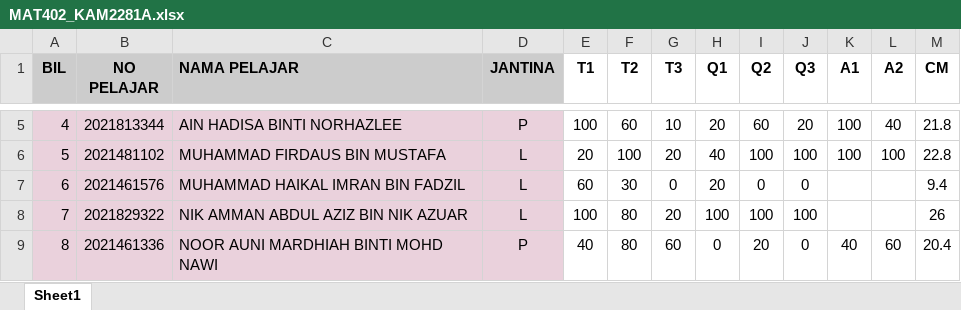
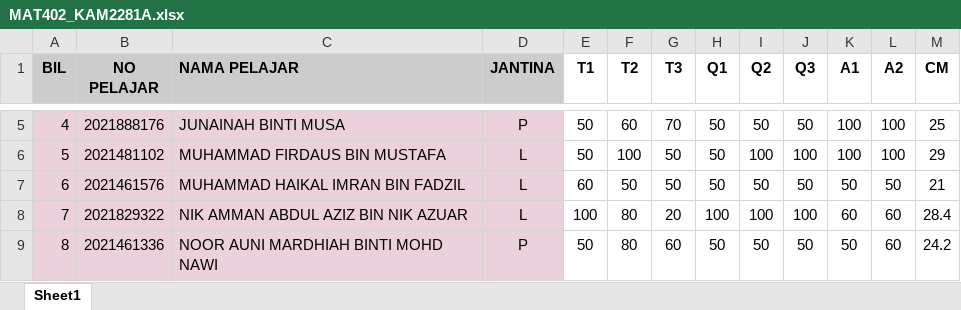
Before and after one commit to ariff118/kamansor.github.io, an Excel workbook: files/20214/MAT402_KAM2281A.xlsx, sheet Sheet1, drawn as a sheet; only a part is shown, gaps mark what is left out; values as stored, in another font and other column widths than the file's, no borders; the diff covers the shown part only; the diff names each change by its address in the sheet, - before the commit and + after, or states it on an @@ line.

```diff
--- a/files/20214/MAT402_KAM2281A.xlsx (sheet Sheet1)
+++ b/files/20214/MAT402_KAM2281A.xlsx (sheet Sheet1)
-B5 (NO PELAJAR): 2021813344
+B5 (NO PELAJAR): 2021888176
-C5 (NAMA PELAJAR): AIN HADISA BINTI NORHAZLEE
+C5 (NAMA PELAJAR): JUNAINAH BINTI MUSA
-E5 (T1): 100
+E5 (T1): 50
-G5 (T3): 10
+G5 (T3): 70
-H5 (Q1): 20
+H5 (Q1): 50
-I5 (Q2): 60
+I5 (Q2): 50
-J5 (Q3): 20
+J5 (Q3): 50
-L5 (A2): 40
+L5 (A2): 100
-M5 (CM): 21.8
+M5 (CM): 25
-E6 (T1): 20
+E6 (T1): 50
-G6 (T3): 20
+G6 (T3): 50
-H6 (Q1): 40
+H6 (Q1): 50
-M6 (CM): 22.8
+M6 (CM): 29
-F7 (T2): 30
+F7 (T2): 50
-G7 (T3): 0
+G7 (T3): 50
-H7 (Q1): 20
+H7 (Q1): 50
-I7 (Q2): 0
+I7 (Q2): 50
-J7 (Q3): 0
+J7 (Q3): 50
-K7 (A1): (empty)
+K7 (A1): 50
-L7 (A2): (empty)
+L7 (A2): 50
-M7 (CM): 9.4
+M7 (CM): 21
-K8 (A1): (empty)
+K8 (A1): 60
-L8 (A2): (empty)
+L8 (A2): 60
-M8 (CM): 26
+M8 (CM): 28.4
-E9 (T1): 40
+E9 (T1): 50
-H9 (Q1): 0
+H9 (Q1): 50
-I9 (Q2): 20
+I9 (Q2): 50
-J9 (Q3): 0
+J9 (Q3): 50
-K9 (A1): 40
+K9 (A1): 50
-M9 (CM): 20.4
+M9 (CM): 24.2
```
Also changed, not shown: 142 edited cells elsewhere in this sheet, 1 other file.
